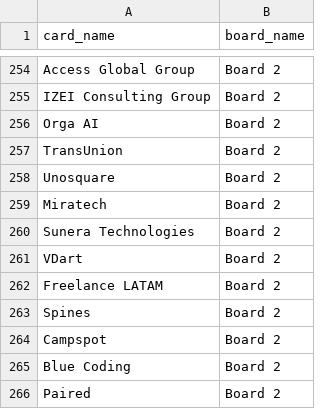
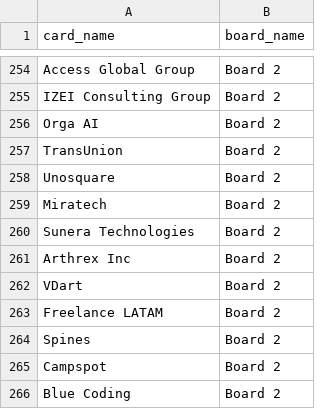
Before and after one commit to Falinkaz/autofdboardv1, a CSV file: cards_export.csv, drawn as a sheet; only a part is shown, gaps mark what is left out; the shorter side is filled out with more unchanged rows; the diff names each change by its address in the sheet, - before the commit and + after, or states it on an @@ line.

```diff
--- a/cards_export.csv
+++ b/cards_export.csv
+row 261: Arthrex Inc | Board 2
```
